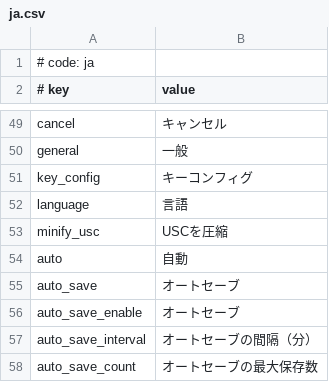
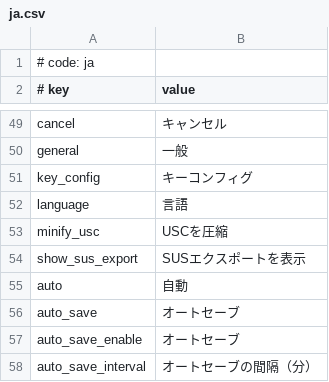
Before and after one commit to rodneykeilson/MikuMikuWorldEX, a CSV file: MikuMikuWorld/res/i18n/ja.csv, drawn as a sheet; only a part is shown, gaps mark what is left out; the shorter side is filled out with more unchanged rows.

```diff
--- a/MikuMikuWorld/res/i18n/ja.csv
+++ b/MikuMikuWorld/res/i18n/ja.csv
@@ -53,2 +53,3 @@ language, 言語
 minify_usc, USCを圧縮
+show_sus_export,SUSエクスポートを表示
 auto, 自動
```
Also changed, not shown: MikuMikuWorld/res/i18n/.template.csv, MikuMikuWorld/res/i18n/en.csv, 5 other files.
